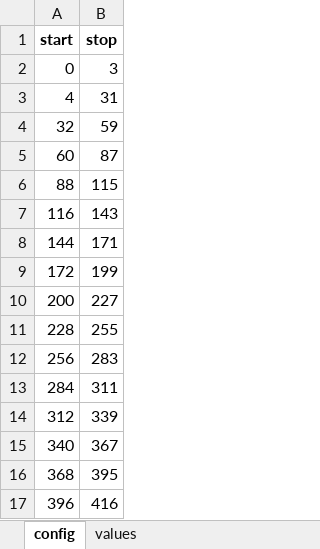
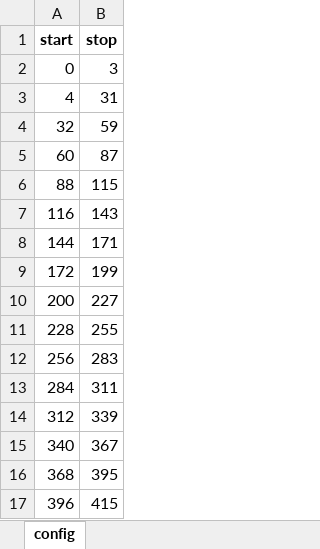
Before and after one commit to brains-on-code/REyeker, an Excel workbook: REyeker-DataAnalyses-Python/data/code_flow/TR_Fibonacci.xlsx, sheet config, drawn as a sheet; values as stored, in another font and other column widths than the file's, no borders; the diff names each change by its address in the sheet, - before the commit and + after, or states it on an @@ line.

```diff
--- a/REyeker-DataAnalyses-Python/data/code_flow/TR_Fibonacci.xlsx (sheet config)
+++ b/REyeker-DataAnalyses-Python/data/code_flow/TR_Fibonacci.xlsx (sheet config)
-sheet tab: values
-B17 (stop): 416
+B17 (stop): 415
```
Also changed, not shown: REyeker-DataAnalyses-Python/data/code_flow/BI_Fibonacci.xlsx, REyeker-DataAnalyses-Python/data/code_flow/BR_Fibonacci.xlsx, 10 other files.
